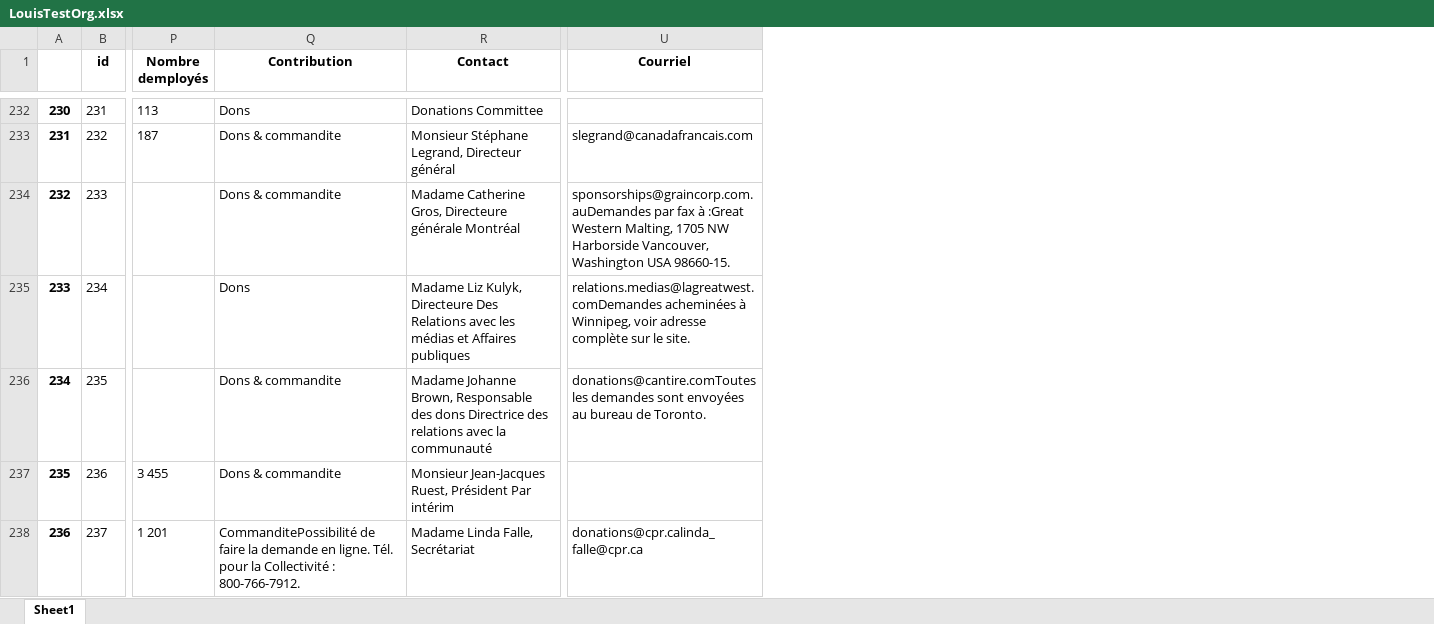
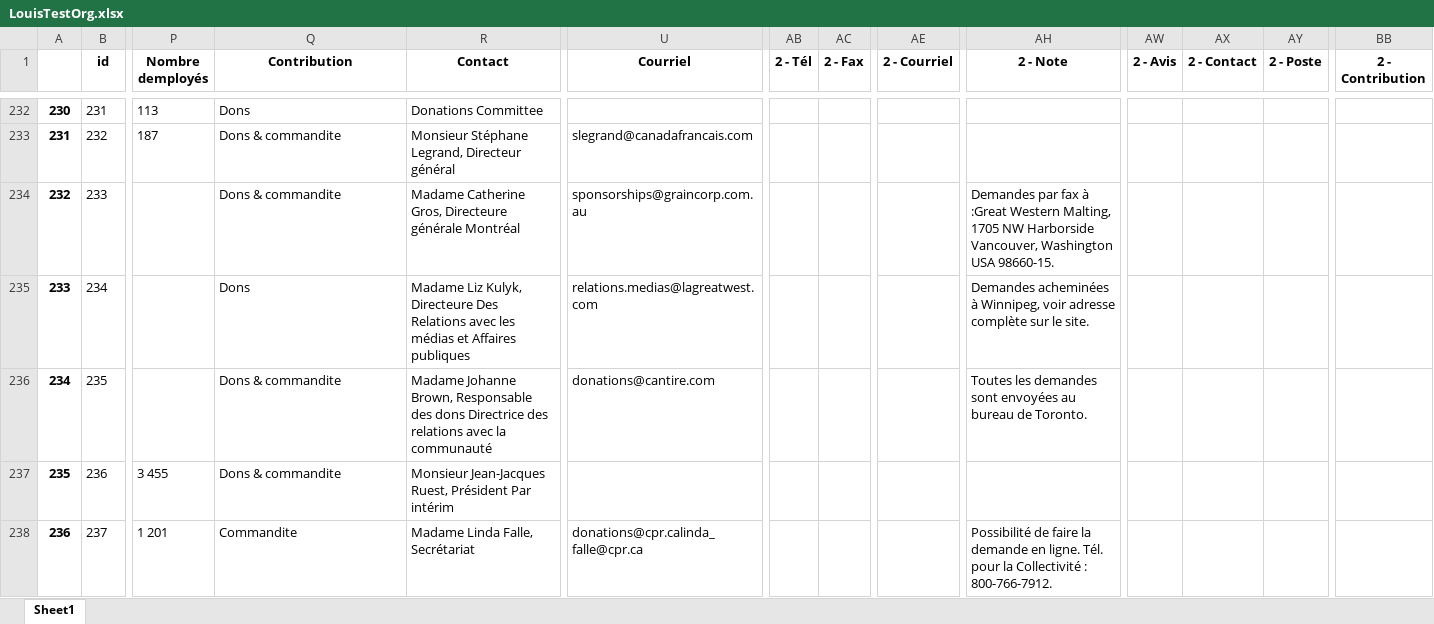
Before and after one commit to carlosfg97/Kurling4Kids, an Excel workbook: LouisTestOrg.xlsx, sheet Sheet1, drawn as a sheet; only a part is shown, gaps mark what is left out; values as stored, in another font and other column widths than the file's, no borders; the diff covers the shown part only; the diff names each change by its address in the sheet, - before the commit and + after, or states it on an @@ line.

Commit message:
newest version of excel

```diff
--- a/LouisTestOrg.xlsx (sheet Sheet1)
+++ b/LouisTestOrg.xlsx (sheet Sheet1)
+column AB (2 - Tél), empty
+column AC (2 - Fax), empty
+column AE (2 - Courriel), empty
+column AH (2 - Note), rows 234-238: Demandes par fax à :Great Western Malting, 1705 NW Harborside Vancouver, Washington USA 98660-15. | Demandes acheminées à Winnipeg, voir adresse complète sur le site. | Toutes les demandes sont envoyées au bureau de Toronto. |  | Possibilité de faire la demande en ligne. Tél. pour la Collectivité : 800-766-7912.
+column AW (2 - Avis), empty
+column AX (2 - Contact), empty
+column AY (2 - Poste), empty
+column BB (2 - Contribution), empty
-U234 (Courriel): sponsorships@graincorp.com.auDemandes par fax à :Great Western Malting, 1705 NW Harborside Vancouver, Washington USA 98660-15.
+U234 (Courriel): sponsorships@graincorp.com.au
-U235 (Courriel): relations.medias@lagreatwest.comDemandes acheminées à Winnipeg, voir adresse complète sur le site.
+U235 (Courriel): relations.medias@lagreatwest.com
-U236 (Courriel): donations@cantire.comToutes les demandes sont envoyées au bureau de Toronto.
+U236 (Courriel): donations@cantire.com
-Q238 (Contribution): CommanditePossibilité de faire la demande en ligne. Tél. pour la Collectivité : 800-766-7912.
+Q238 (Contribution): Commandite
```
Also changed, not shown: 149 edited cells elsewhere in this sheet, LouisTestFoundation.xlsx.
